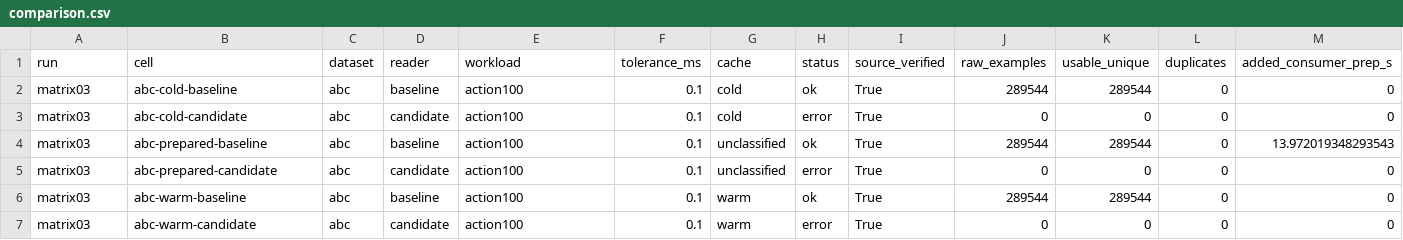
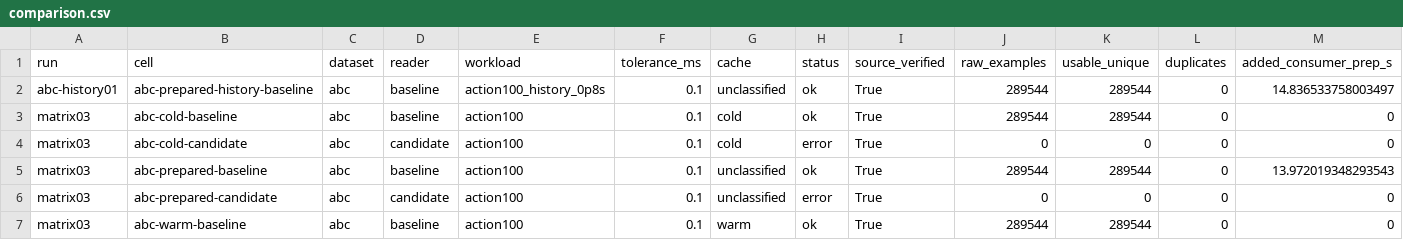
Before and after one commit to Hadrien-Cornier/lerobot-data11-bench, a CSV file: review5388/measurements/comparison.csv, drawn as a sheet; only a part is shown; the shorter side is filled out with more unchanged rows; rows hold the shown columns only; the diff names each change by its address in the sheet, - before the commit and + after, or states it on an @@ line.

```diff
--- a/review5388/measurements/comparison.csv
+++ b/review5388/measurements/comparison.csv
+row 2: abc-history01 | abc-prepared-history-baseline | abc | baseline | action100_history_0p8s | 0.1 | unclassified | ok | True | 289544 | 289544 | 0 | 14.836533758003497
```
Also changed, not shown: review5388/measurements/coverage.csv, 2 other files.
